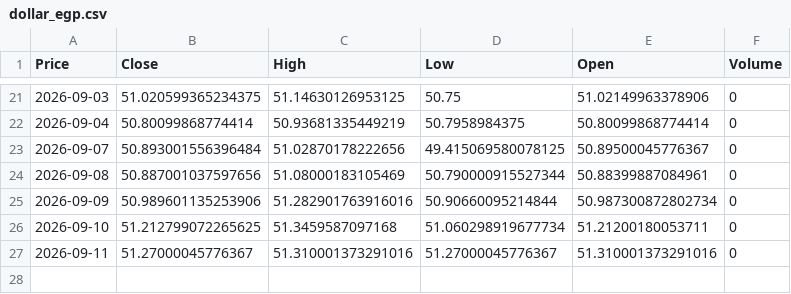
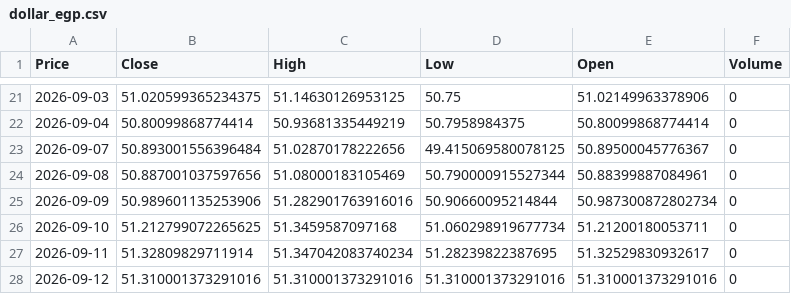
Before and after one commit to abdelaalahmed/gold-market-pipeline, a CSV file: dollar_egp.csv, drawn as a sheet; only a part is shown, gaps mark what is left out; the diff names each change by its address in the sheet, - before the commit and + after, or states it on an @@ line.

```diff
--- a/dollar_egp.csv
+++ b/dollar_egp.csv
-B27 (Close): 51.27000045776367
+B27 (Close): 51.32809829711914
-C27 (High): 51.310001373291016
+C27 (High): 51.347042083740234
-D27 (Low): 51.27000045776367
+D27 (Low): 51.28239822387695
-E27 (Open): 51.310001373291016
+E27 (Open): 51.32529830932617
+row 28: 2026-09-12 | 51.310001373291016 | 51.310001373291016 | 51.310001373291016 | 51.310001373291016 | 0
```
Also changed, not shown: gold_data.csv, oil_data.csv.
